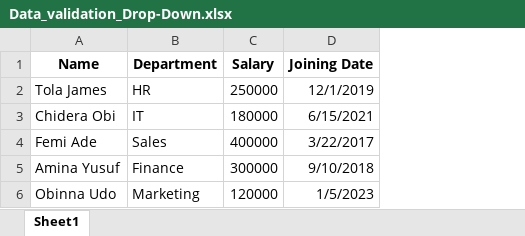
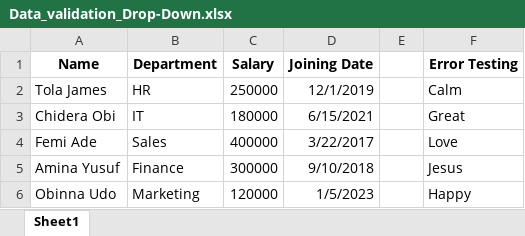
Before and after one commit to HerryTech/Excel-from-scratch, an Excel workbook: stage_1/Data_Validation_Drop-Down_Lists/Data_validation_Drop-Down.xlsx, sheet Sheet1, drawn as a sheet; values as stored, in another font and other column widths than the file's, no borders; the diff names each change by its address in the sheet, - before the commit and + after, or states it on an @@ line.

Commit message:
Update file

```diff
--- a/stage_1/Data_Validation_Drop-Down_Lists/Data_validation_Drop-Down.xlsx (sheet Sheet1)
+++ b/stage_1/Data_Validation_Drop-Down_Lists/Data_validation_Drop-Down.xlsx (sheet Sheet1)
+column E, empty
+column F (Error Testing), rows 2-6: Calm | Great | Love | Jesus | Happy
```
